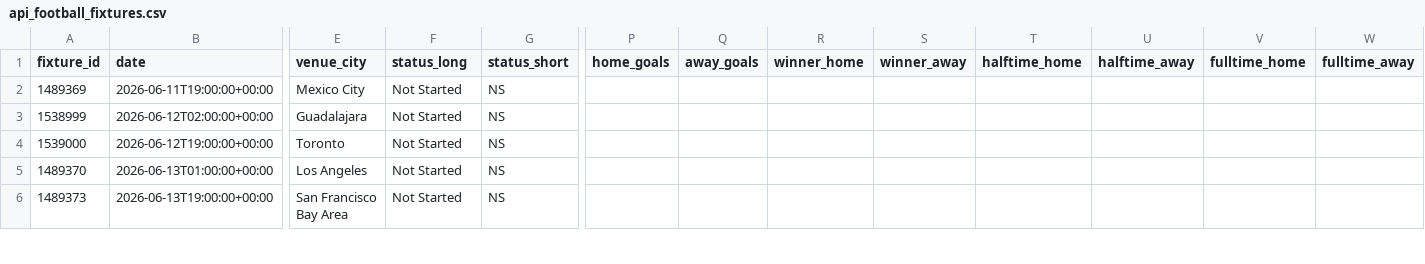
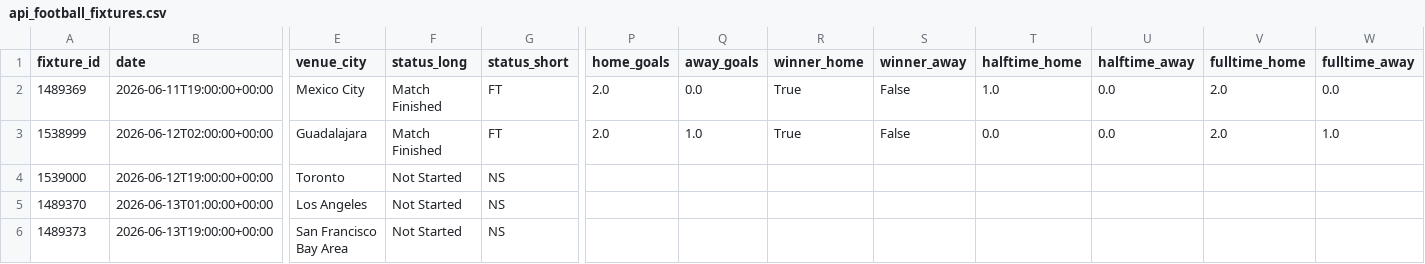
Before and after one commit to alvarito137/worldcup-quant-engine, a CSV file: data/raw/api_football_fixtures.csv, drawn as a sheet; only a part is shown, gaps mark what is left out; the diff names each change by its address in the sheet, - before the commit and + after, or states it on an @@ line.

```diff
--- a/data/raw/api_football_fixtures.csv
+++ b/data/raw/api_football_fixtures.csv
-F2:F3 (status_long): Not Started
+F2:F3 (status_long): Match Finished
-G2:G3 (status_short): NS
+G2:G3 (status_short): FT
-P2:P3 (home_goals): (empty)
+P2:P3 (home_goals): 2.0
-Q2 (away_goals): (empty)
+Q2 (away_goals): 0.0
-R2:R3 (winner_home): (empty)
+R2:R3 (winner_home): True
-S2:S3 (winner_away): (empty)
+S2:S3 (winner_away): False
-T2 (halftime_home): (empty)
+T2 (halftime_home): 1.0
-U2:U3 (halftime_away): (empty)
+U2:U3 (halftime_away): 0.0
-V2:V3 (fulltime_home): (empty)
+V2:V3 (fulltime_home): 2.0
-W2 (fulltime_away): (empty)
+W2 (fulltime_away): 0.0
-Q3 (away_goals): (empty)
+Q3 (away_goals): 1.0
-T3 (halftime_home): (empty)
+T3 (halftime_home): 0.0
-W3 (fulltime_away): (empty)
+W3 (fulltime_away): 1.0
```
Also changed, not shown: data/processed/market_angles.csv, data/processed/market_angles_with_odds.csv, 9 other files.
